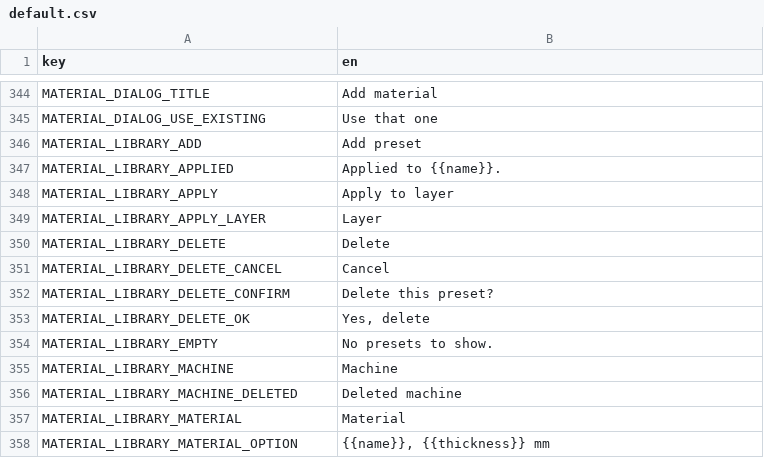
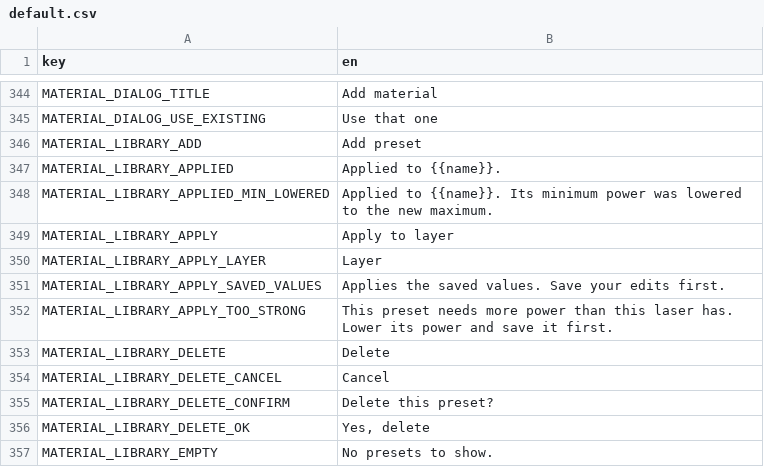
Before and after one commit to Korialstrazh/webgrbl, a CSV file: tools/localization/default.csv, drawn as a sheet; only a part is shown, gaps mark what is left out; the shorter side is filled out with more unchanged rows.

```diff
--- a/tools/localization/default.csv
+++ b/tools/localization/default.csv
@@ -347,4 +347,7 @@ MATERIAL_LIBRARY_ADD;Add preset
 MATERIAL_LIBRARY_APPLIED;Applied to {{name}}.
+MATERIAL_LIBRARY_APPLIED_MIN_LOWERED;Applied to {{name}}. Its minimum power was lowered to the new maximum.
 MATERIAL_LIBRARY_APPLY;Apply to layer
 MATERIAL_LIBRARY_APPLY_LAYER;Layer
+MATERIAL_LIBRARY_APPLY_SAVED_VALUES;Applies the saved values. Save your edits first.
+MATERIAL_LIBRARY_APPLY_TOO_STRONG;This preset needs more power than this laser has. Lower its power and save it first.
 MATERIAL_LIBRARY_DELETE;Delete
```
Also changed, not shown: 10 other files.
